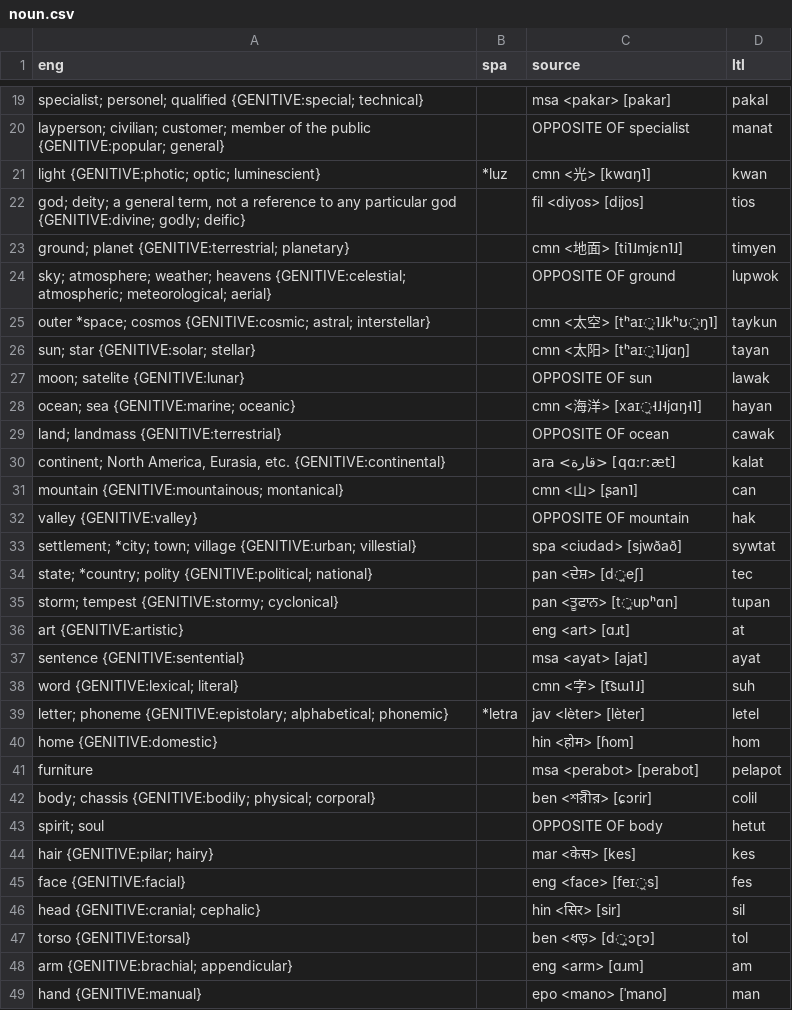
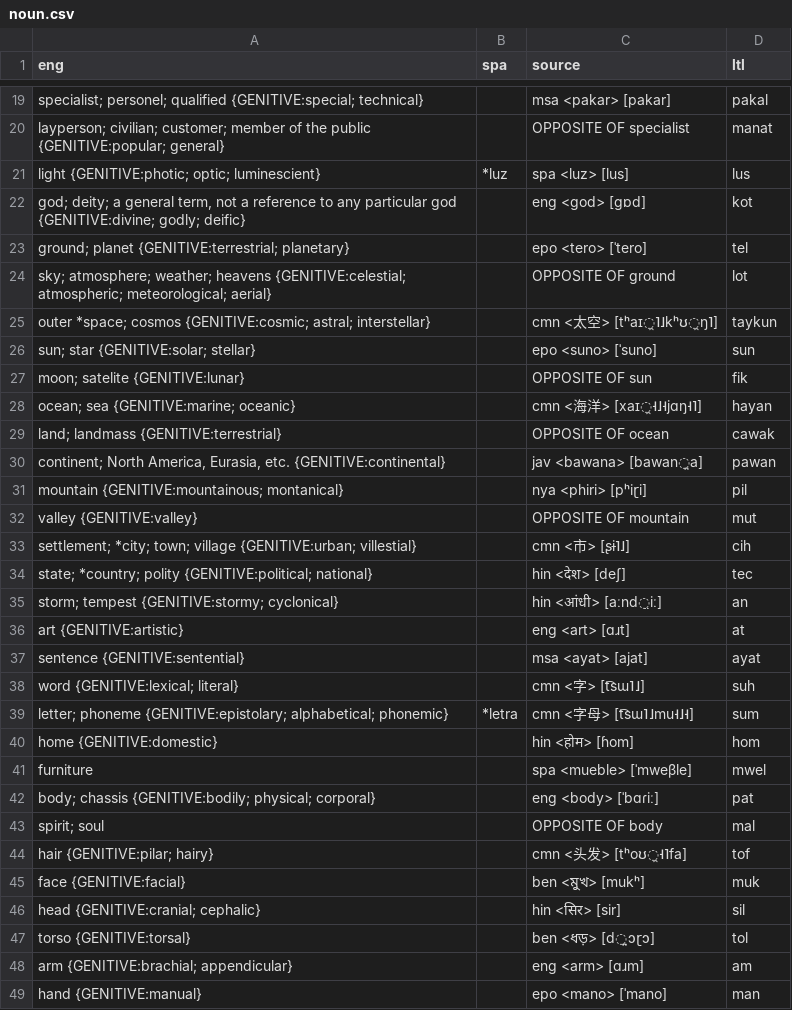
Before and after one commit to jkunimune/Djastiz, a CSV file: src/words/noun.csv, drawn as a sheet; only a part is shown, gaps mark what is left out; the diff covers the shown part only.

```diff
--- a/src/words/noun.csv
+++ b/src/words/noun.csv
@@ -20,17 +20,17 @@ specialist; personel; qualified {GENITIVE:special; technical},,msa <pakar> [paka
 layperson; civilian; customer; member of the public {GENITIVE:popular; general},,OPPOSITE OF specialist,manat
-light {GENITIVE:photic; optic; luminescient},*luz,cmn <光> [kwɑŋ˥],kwan
-"god; deity; a general term, not a reference to any particular god {GENITIVE:divine; godly; deific}",,fil <diyos> [dijos],tios
-ground; planet {GENITIVE:terrestrial; planetary},,cmn <地面> [ti˥˩mjɛn˥˩],timyen
-sky; atmosphere; weather; heavens {GENITIVE:celestial; atmospheric; meteorological; aerial},,OPPOSITE OF ground,lupwok
+light {GENITIVE:photic; optic; luminescient},*luz,spa <luz> [lus],lus
+"god; deity; a general term, not a reference to any particular god {GENITIVE:divine; godly; deific}",,eng <god> [ɡɒd],kot
+ground; planet {GENITIVE:terrestrial; planetary},,epo <tero> [ˈtero],tel
+sky; atmosphere; weather; heavens {GENITIVE:celestial; atmospheric; meteorological; aerial},,OPPOSITE OF ground,lot
 outer *space; cosmos {GENITIVE:cosmic; astral; interstellar},,cmn <太空> [tʰaɪ̯˥˩kʰʊ̯ŋ˥],taykun
-sun; star {GENITIVE:solar; stellar},,cmn <太阳> [tʰaɪ̯˥˩jɑŋ],tayan
-moon; satelite {GENITIVE:lunar},,OPPOSITE OF sun,lawak
+sun; star {GENITIVE:solar; stellar},,epo <suno> [ˈsuno],sun
+moon; satelite {GENITIVE:lunar},,OPPOSITE OF sun,fik
 ocean; sea {GENITIVE:marine; oceanic},,cmn <海洋> [xaɪ̯˧˩˧jɑŋ˧˥],hayan
 land; landmass {GENITIVE:terrestrial},,OPPOSITE OF ocean,cawak
-"continent; North America, Eurasia, etc. {GENITIVE:continental}",,ara <قارة> [qɑːrːæt],kalat
-mountain {GENITIVE:mountainous; montanical},,cmn <山> [ʂan˥],can
-valley {GENITIVE:valley},,OPPOSITE OF mountain,hak
-settlement; *city; town; village {GENITIVE:urban; villestial},,spa <ciudad> [sjwðað],sywtat
-state; *country; polity {GENITIVE:political; national},,pan <ਦੇਸ਼> [d̪eʃ],tec
-storm; tempest {GENITIVE:stormy; cyclonical},,pan <ਤੂਫਾਨ> [t̪upʰɑn],tupan
+"continent; North America, Eurasia, etc. {GENITIVE:continental}",,jav <bawana> [bawan̪a],pawan
+mountain {GENITIVE:mountainous; montanical},,nya <phiri> [pʰiɽi],pil
+valley {GENITIVE:valley},,OPPOSITE OF mountain,mut
+settlement; *city; town; village {GENITIVE:urban; villestial},,cmn <市> [ʂɨ˥˩],cih
+state; *country; polity {GENITIVE:political; national},,hin <देश> [deʃ],tec
+storm; tempest {GENITIVE:stormy; cyclonical},,hin <आंधी> [aːnd̤iː],an
 art {GENITIVE:artistic},,eng <art> [ɑɹt],at
@@ -38,9 +38,9 @@ sentence {GENITIVE:sentential},,msa <ayat> [ajat],ayat
 word {GENITIVE:lexical; literal},,cmn <字> [t͡sɯ˥˩],suh
-letter; phoneme {GENITIVE:epistolary; alphabetical; phonemic},*letra,jav <lèter> [lèter],letel
+letter; phoneme {GENITIVE:epistolary; alphabetical; phonemic},*letra,cmn <字母> [t͡sɯ˥˩mu˧˩˧],sum
 home {GENITIVE:domestic},,hin <होम> [ɦom],hom
-furniture,,msa <perabot> [perabot],pelapot
-body; chassis {GENITIVE:bodily; physical; corporal},,ben <শরীর> [ɕɔrir],colil
-spirit; soul,,OPPOSITE OF body,hetut
-hair {GENITIVE:pilar; hairy},,mar <केस> [kes],kes
-face {GENITIVE:facial},,eng <face> [feɪ̯s],fes
+furniture,,spa <mueble> [ˈmweβle],mwel
+body; chassis {GENITIVE:bodily; physical; corporal},,eng <body> [ˈbɑɾiː],pat
+spirit; soul,,OPPOSITE OF body,mal
+hair {GENITIVE:pilar; hairy},,cmn <头发> [tʰoʊ̯˧˥fa],tof
+face {GENITIVE:facial},,ben <মুখ> [mukʰ],muk
 head {GENITIVE:cranial; cephalic},,hin <सिर> [sir],sil
```
Also changed, not shown: 1 added row, 1 removed row and 116 edited cells elsewhere in this file, src/words/compound word.csv, src/words/loanword.csv, 2 other files.
